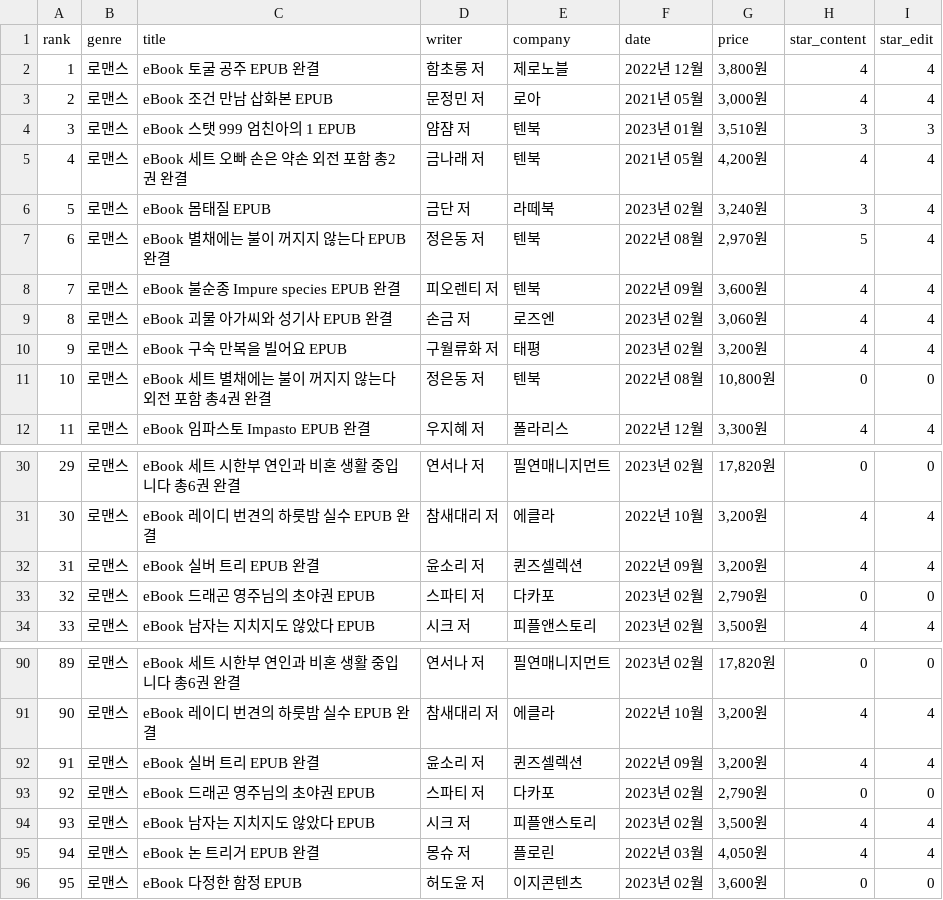
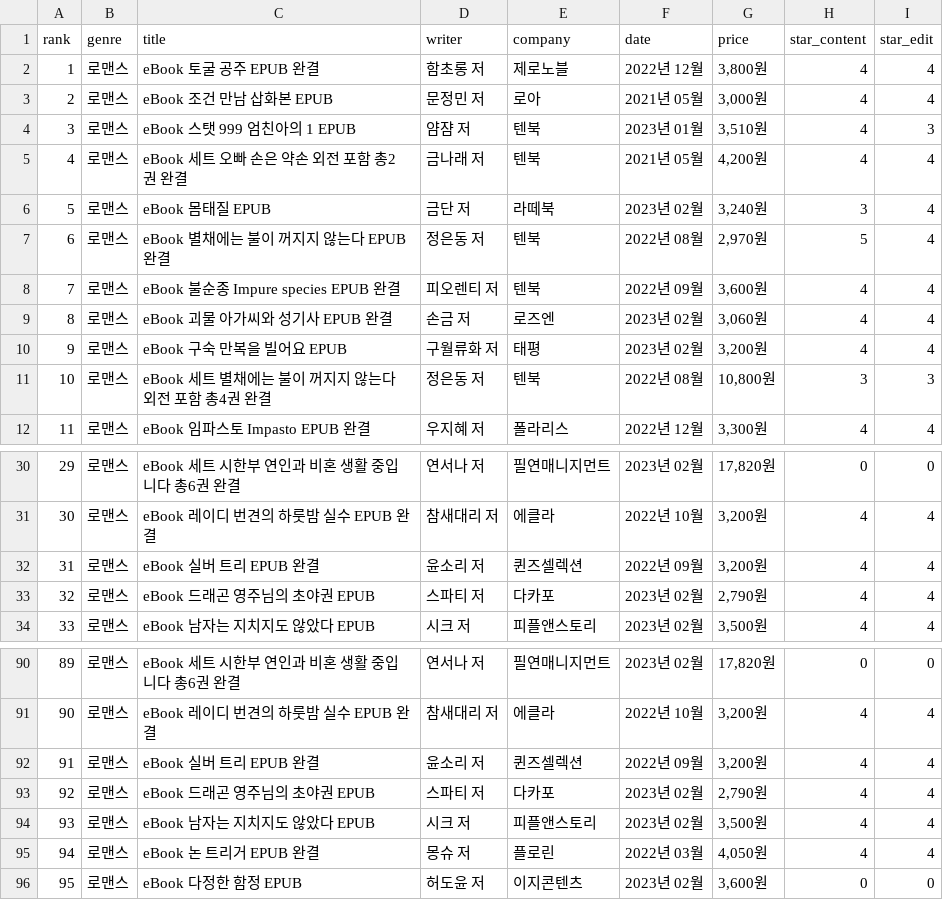
Before and after one commit to kim-guenyoung/AWS_ElasticCloud, a CSV file: yes24_code/csv_file/yes24_로맨스.csv, drawn as a sheet; only a part is shown, gaps mark what is left out.

```diff
--- a/yes24_code/csv_file/yes24_로맨스.csv
+++ b/yes24_code/csv_file/yes24_로맨스.csv
@@ -3,3 +3,3 @@ rank,genre,title,writer,company,date,price,star_content,star_edit
 2,로맨스, eBook    조건  만남  삽화본  EPUB                              , 문정민 저                                                            , 로아                                        , 2021년 05월                                 ,"3,000원",4,4
-3,로맨스, eBook    스탯 999  엄친아의  1 EPUB                              , 얌쟘 저                                                            , 텐북                                        , 2023년 01월                                 ,"3,510원",3,3
+3,로맨스, eBook    스탯 999  엄친아의  1 EPUB                              , 얌쟘 저                                                            , 텐북                                        , 2023년 01월                                 ,"3,510원",4,3
 4,로맨스, eBook     세트  오빠 손은 약손  외전 포함   총2권 완결  , 금나래 저                                                            , 텐북                                        , 2021년 05월                                 ,"4,200원",4,4
@@ -10,3 +10,3 @@ rank,genre,title,writer,company,date,price,star_content,star_edit
 9,로맨스, eBook    구숙  만복을 빌어요 EPUB                              , 구월류화 저                                                            , 태평                                        , 2023년 02월                                 ,"3,200원",4,4
-10,로맨스, eBook     세트  별채에는 불이 꺼지지 않는다  외전 포함   총4권 완결  , 정은동 저                                                            , 텐북                                        , 2022년 08월                                 ,"10,800원",0,0
+10,로맨스, eBook     세트  별채에는 불이 꺼지지 않는다  외전 포함   총4권 완결  , 정은동 저                                                            , 텐북                                        , 2022년 08월                                 ,"10,800원",3,3
 11,로맨스, eBook    임파스토 Impasto  EPUB  완결                              , 우지혜 저                                                            , 폴라리스                                        , 2022년 12월                                 ,"3,300원",4,4
@@ -32,3 +32,3 @@ rank,genre,title,writer,company,date,price,star_content,star_edit
 31,로맨스, eBook    실버 트리 EPUB  완결                              , 윤소리 저                                                            , 퀸즈셀렉션                                        , 2022년 09월                                 ,"3,200원",4,4
-32,로맨스, eBook    드래곤 영주님의 초야권 EPUB                              , 스파티 저                                                            , 다카포                                        , 2023년 02월                                 ,"2,790원",0,0
+32,로맨스, eBook    드래곤 영주님의 초야권 EPUB                              , 스파티 저                                                            , 다카포                                        , 2023년 02월                                 ,"2,790원",4,4
 33,로맨스, eBook    남자는 지치지도 않았다 EPUB                              , 시크 저                                                            , 피플앤스토리                                        , 2023년 02월                                 ,"3,500원",4,4
@@ -92,3 +92,3 @@ rank,genre,title,writer,company,date,price,star_content,star_edit
 91,로맨스, eBook    실버 트리 EPUB  완결                              , 윤소리 저                                                            , 퀸즈셀렉션                                        , 2022년 09월                                 ,"3,200원",4,4
-92,로맨스, eBook    드래곤 영주님의 초야권 EPUB                              , 스파티 저                                                            , 다카포                                        , 2023년 02월                                 ,"2,790원",0,0
+92,로맨스, eBook    드래곤 영주님의 초야권 EPUB                              , 스파티 저                                                            , 다카포                                        , 2023년 02월                                 ,"2,790원",4,4
 93,로맨스, eBook    남자는 지치지도 않았다 EPUB                              , 시크 저                                                            , 피플앤스토리                                        , 2023년 02월                                 ,"3,500원",4,4
```
Also changed, not shown: yes24_code/csv_file/yes24_BL.csv, yes24_code/csv_file/yes24_소설.csv, 2 other files.
